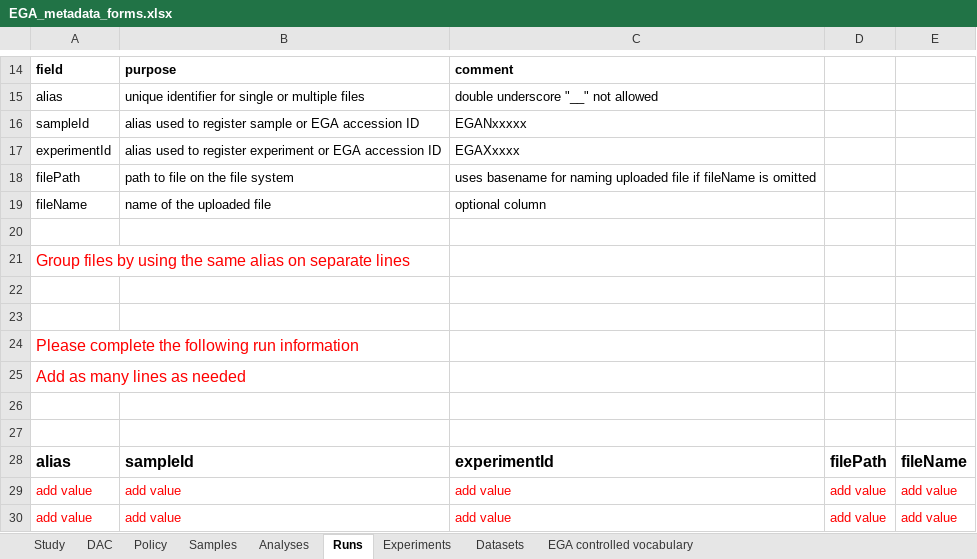
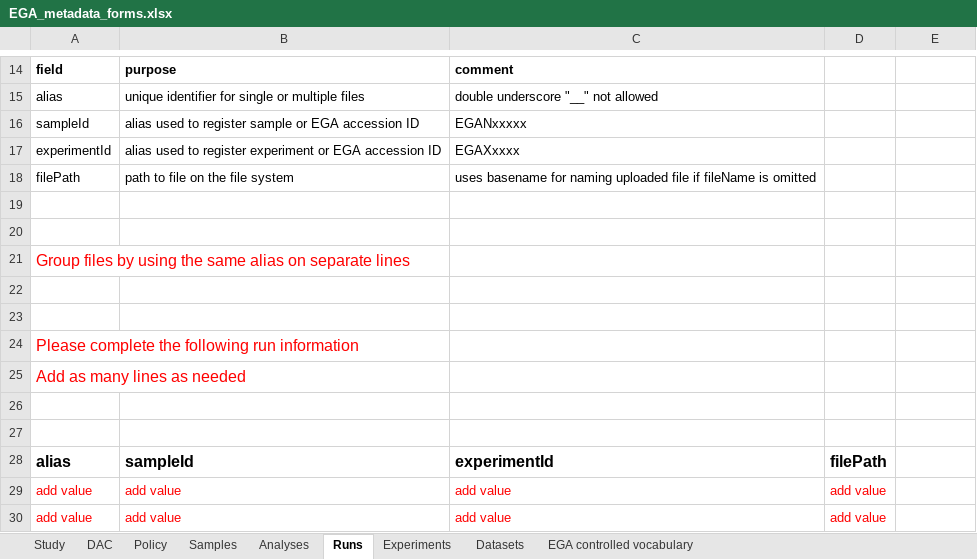
Before and after one commit to oicr-gsi/Gaea, an Excel workbook: EGA_metadata_forms.xlsx, sheet Runs, drawn as a sheet; only a part is shown, gaps mark what is left out; values as stored, in another font and other column widths than the file's, no borders; the diff names each change by its address in the sheet, - before the commit and + after, or states it on an @@ line.

```diff
--- a/EGA_metadata_forms.xlsx (sheet Runs)
+++ b/EGA_metadata_forms.xlsx (sheet Runs)
-row 19: fileName | name of the uploaded file | optional column
+row 19: (empty)
-E28: fileName
+E28: (empty)
-E29:E30: add value
+E29:E30: (empty)
```
Also changed, not shown: sheet Samples.
